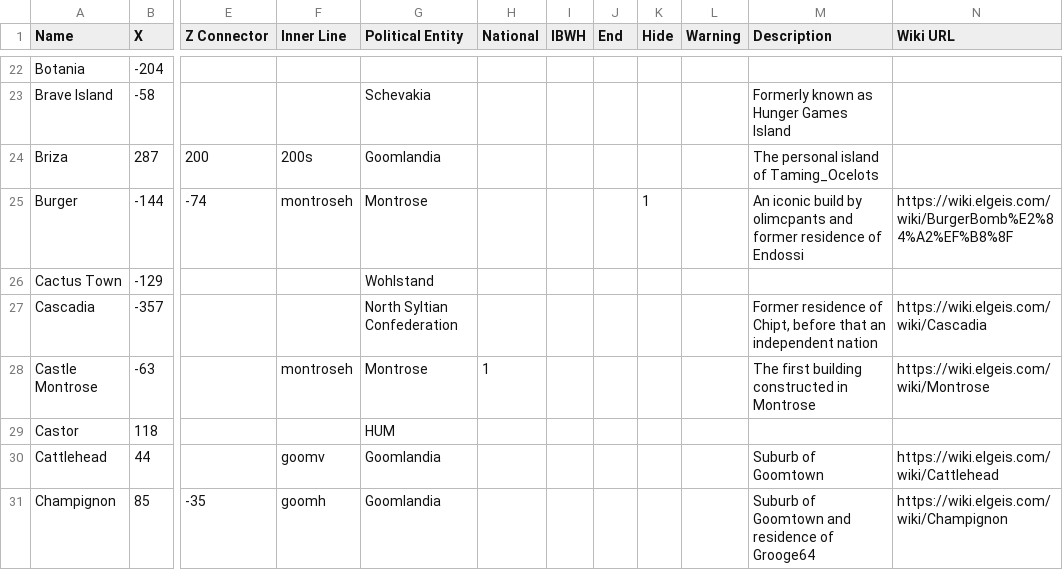
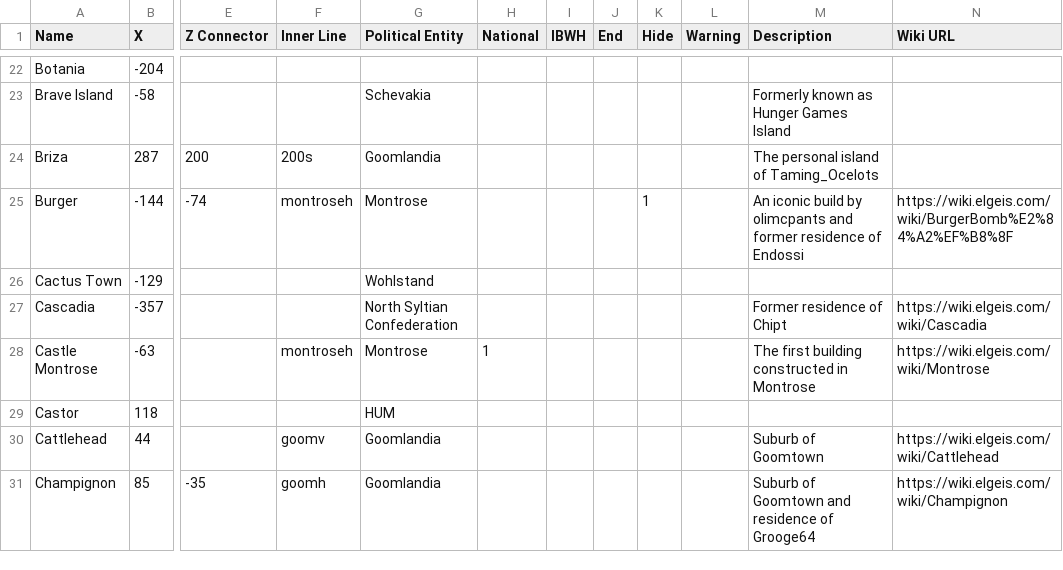
Before and after one commit to chipthrasher/nelt, a TSV file: data/map.tsv, drawn as a sheet; only a part is shown, gaps mark what is left out; the diff names each change by its address in the sheet, - before the commit and + after, or states it on an @@ line.

Commit message:
Diff:\n\n\n\n\n\nThis daily update was executed on 2024-03-11 at 19:54

```diff
--- a/data/map.tsv
+++ b/data/map.tsv
-M27 (Description): Former residence of Chipt, before that an independent nation
+M27 (Description): Former residence of Chipt
```
